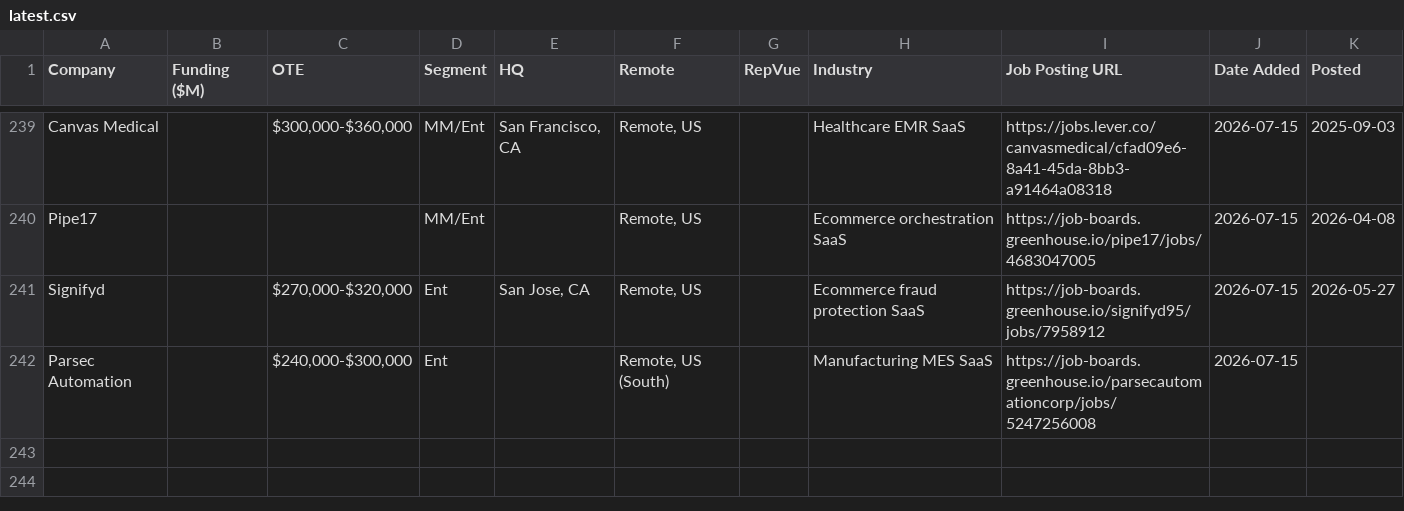
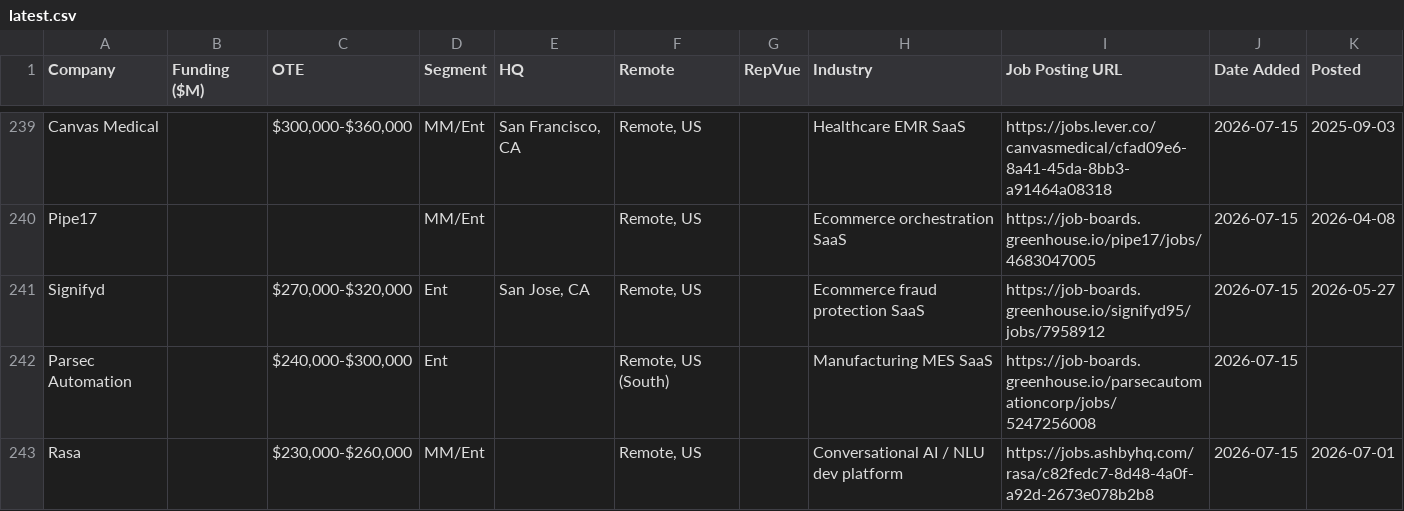
Before and after one commit to eric-hastie/remote-ae-job-hunt, a CSV file: data/latest.csv, drawn as a sheet; only a part is shown, gaps mark what is left out.

```diff
--- a/data/latest.csv
+++ b/data/latest.csv
@@ -242 +242,2 @@ Signifyd,,"$270,000-$320,000",Ent,"San Jose, CA","Remote, US",,Ecommerce fraud p
 Parsec Automation,,"$240,000-$300,000",Ent,,"Remote, US (South)",,Manufacturing MES SaaS,https://job-boards.greenhouse.io/parsecautomationcorp/jobs/5247256008,2026-07-15,
+Rasa,,"$230,000-$260,000",MM/Ent,,"Remote, US",,Conversational AI / NLU dev platform,https://jobs.ashbyhq.com/rasa/c82fedc7-8d48-4a0f-a92d-2673e078b2b8,2026-07-15,2026-07-01
```
Also changed, not shown: data/2026-07-15.csv, data/claude_universe.csv, 2 other files.
